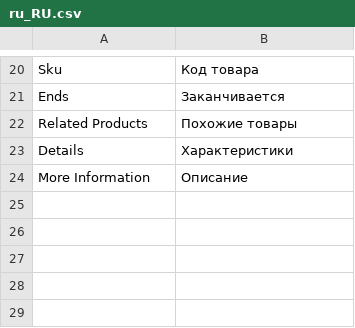
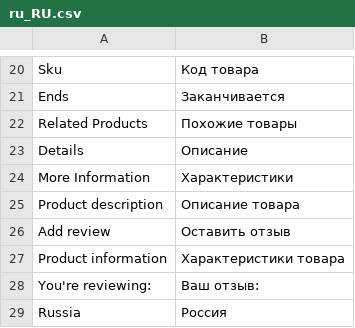
Before and after one commit to YuriChlek/SmileOSS_test_work, a CSV file: app/design/frontend/AutoSound/default/i18n/ru_RU.csv, drawn as a sheet; only a part is shown, gaps mark what is left out.

Commit message:
Details & more informations.

```diff
--- a/app/design/frontend/AutoSound/default/i18n/ru_RU.csv
+++ b/app/design/frontend/AutoSound/default/i18n/ru_RU.csv
@@ -22,3 +22,8 @@
 "Related Products", "Похожие товары"
-"Details", "Характеристики"
-"More Information", "Описание"
+"Details", "Описание"
+"More Information", "Характеристики"
+"Product description", "Описание товара"
+"Add review", "Оставить отзыв"
+"Product information", "Характеристики товара"
+"You're reviewing:", "Ваш отзыв:"
+"Russia", "Россия"
```
Also changed, not shown: 13 other files.
